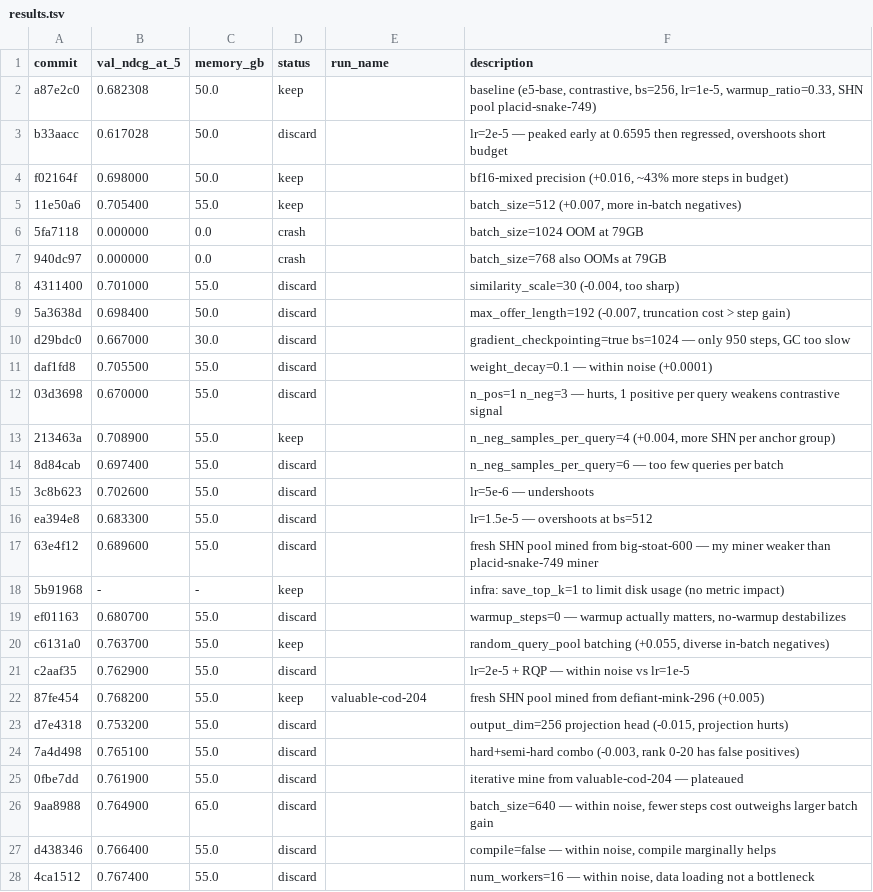
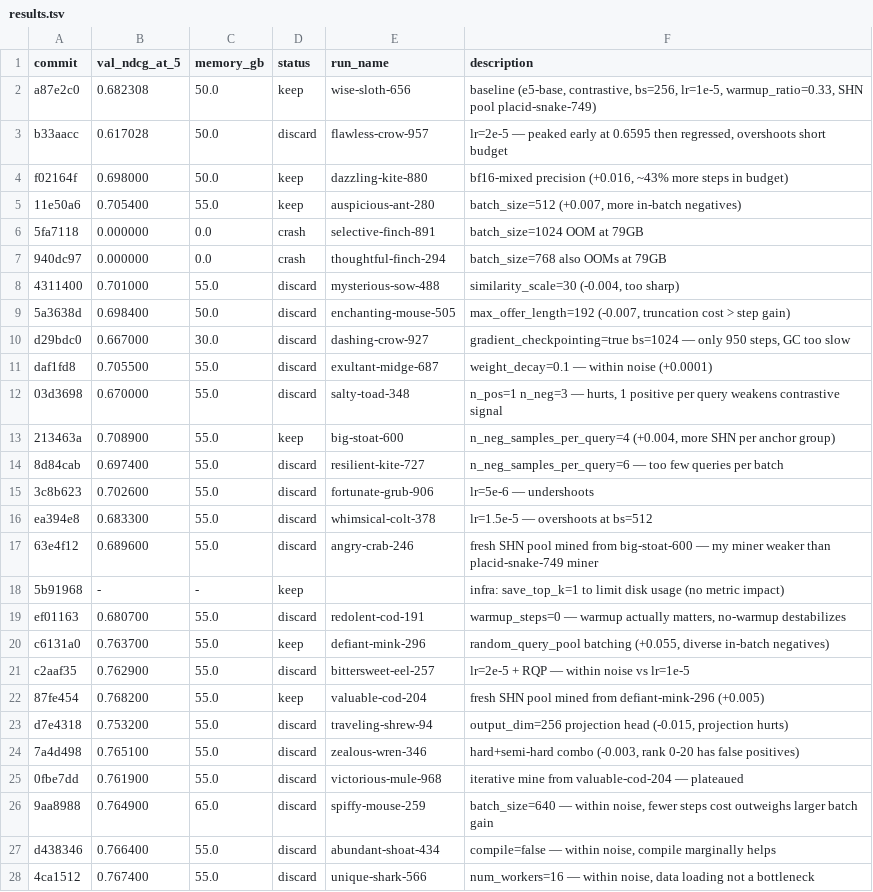
Before and after one commit to mxgr7/simplesystem-embedding, a TSV file: results.tsv, drawn as a sheet; only a part is shown; the diff covers the shown part only.

```diff
--- a/results.tsv
+++ b/results.tsv
@@ -1,28 +1,28 @@
 commit	val_ndcg_at_5	memory_gb	status	run_name	description
-a87e2c0	0.682308	50.0	keep		baseline (e5-base, contrastive, bs=256, lr=1e-5, warmup_ratio=0.33, SHN pool placid-snake-749)
-b33aacc	0.617028	50.0	discard		lr=2e-5 — peaked early at 0.6595 then regressed, overshoots short budget
-f02164f	0.698000	50.0	keep		bf16-mixed precision (+0.016, ~43% more steps in budget)
-11e50a6	0.705400	55.0	keep		batch_size=512 (+0.007, more in-batch negatives)
-5fa7118	0.000000	0.0	crash		batch_size=1024 OOM at 79GB
-940dc97	0.000000	0.0	crash		batch_size=768 also OOMs at 79GB
-4311400	0.701000	55.0	discard		similarity_scale=30 (-0.004, too sharp)
-5a3638d	0.698400	50.0	discard		max_offer_length=192 (-0.007, truncation cost > step gain)
-d29bdc0	0.667000	30.0	discard		gradient_checkpointing=true bs=1024 — only 950 steps, GC too slow
-daf1fd8	0.705500	55.0	discard		weight_decay=0.1 — within noise (+0.0001)
-03d3698	0.670000	55.0	discard		n_pos=1 n_neg=3 — hurts, 1 positive per query weakens contrastive signal
-213463a	0.708900	55.0	keep		n_neg_samples_per_query=4 (+0.004, more SHN per anchor group)
-8d84cab	0.697400	55.0	discard		n_neg_samples_per_query=6 — too few queries per batch
-3c8b623	0.702600	55.0	discard		lr=5e-6 — undershoots
-ea394e8	0.683300	55.0	discard		lr=1.5e-5 — overshoots at bs=512
-63e4f12	0.689600	55.0	discard		fresh SHN pool mined from big-stoat-600 — my miner weaker than placid-snake-749 miner
+a87e2c0	0.682308	50.0	keep	wise-sloth-656	baseline (e5-base, contrastive, bs=256, lr=1e-5, warmup_ratio=0.33, SHN pool placid-snake-749)
+b33aacc	0.617028	50.0	discard	flawless-crow-957	lr=2e-5 — peaked early at 0.6595 then regressed, overshoots short budget
+f02164f	0.698000	50.0	keep	dazzling-kite-880	bf16-mixed precision (+0.016, ~43% more steps in budget)
+11e50a6	0.705400	55.0	keep	auspicious-ant-280	batch_size=512 (+0.007, more in-batch negatives)
+5fa7118	0.000000	0.0	crash	selective-finch-891	batch_size=1024 OOM at 79GB
+940dc97	0.000000	0.0	crash	thoughtful-finch-294	batch_size=768 also OOMs at 79GB
+4311400	0.701000	55.0	discard	mysterious-sow-488	similarity_scale=30 (-0.004, too sharp)
+5a3638d	0.698400	50.0	discard	enchanting-mouse-505	max_offer_length=192 (-0.007, truncation cost > step gain)
+d29bdc0	0.667000	30.0	discard	dashing-crow-927	gradient_checkpointing=true bs=1024 — only 950 steps, GC too slow
+daf1fd8	0.705500	55.0	discard	exultant-midge-687	weight_decay=0.1 — within noise (+0.0001)
+03d3698	0.670000	55.0	discard	salty-toad-348	n_pos=1 n_neg=3 — hurts, 1 positive per query weakens contrastive signal
+213463a	0.708900	55.0	keep	big-stoat-600	n_neg_samples_per_query=4 (+0.004, more SHN per anchor group)
+8d84cab	0.697400	55.0	discard	resilient-kite-727	n_neg_samples_per_query=6 — too few queries per batch
+3c8b623	0.702600	55.0	discard	fortunate-grub-906	lr=5e-6 — undershoots
+ea394e8	0.683300	55.0	discard	whimsical-colt-378	lr=1.5e-5 — overshoots at bs=512
+63e4f12	0.689600	55.0	discard	angry-crab-246	fresh SHN pool mined from big-stoat-600 — my miner weaker than placid-snake-749 miner
 5b91968	-	-	keep		infra: save_top_k=1 to limit disk usage (no metric impact)
-ef01163	0.680700	55.0	discard		warmup_steps=0 — warmup actually matters, no-warmup destabilizes
-c6131a0	0.763700	55.0	keep		random_query_pool batching (+0.055, diverse in-batch negatives)
-c2aaf35	0.762900	55.0	discard		lr=2e-5 + RQP — within noise vs lr=1e-5
+ef01163	0.680700	55.0	discard	redolent-cod-191	warmup_steps=0 — warmup actually matters, no-warmup destabilizes
+c6131a0	0.763700	55.0	keep	defiant-mink-296	random_query_pool batching (+0.055, diverse in-batch negatives)
+c2aaf35	0.762900	55.0	discard	bittersweet-eel-257	lr=2e-5 + RQP — within noise vs lr=1e-5
 87fe454	0.768200	55.0	keep	valuable-cod-204	fresh SHN pool mined from defiant-mink-296 (+0.005)
-d7e4318	0.753200	55.0	discard		output_dim=256 projection head (-0.015, projection hurts)
-7a4d498	0.765100	55.0	discard		hard+semi-hard combo (-0.003, rank 0-20 has false positives)
-0fbe7dd	0.761900	55.0	discard		iterative mine from valuable-cod-204 — plateaued
-9aa8988	0.764900	65.0	discard		batch_size=640 — within noise, fewer steps cost outweighs larger batch gain
-d438346	0.766400	55.0	discard		compile=false — within noise, compile marginally helps
-4ca1512	0.767400	55.0	discard		num_workers=16 — within noise, data loading not a bottleneck
+d7e4318	0.753200	55.0	discard	traveling-shrew-94	output_dim=256 projection head (-0.015, projection hurts)
+7a4d498	0.765100	55.0	discard	zealous-wren-346	hard+semi-hard combo (-0.003, rank 0-20 has false positives)
+0fbe7dd	0.761900	55.0	discard	victorious-mule-968	iterative mine from valuable-cod-204 — plateaued
+9aa8988	0.764900	65.0	discard	spiffy-mouse-259	batch_size=640 — within noise, fewer steps cost outweighs larger batch gain
+d438346	0.766400	55.0	discard	abundant-shoat-434	compile=false — within noise, compile marginally helps
+4ca1512	0.767400	55.0	discard	unique-shark-566	num_workers=16 — within noise, data loading not a bottleneck
```
Also changed, not shown: 1 edited cell elsewhere in this file.
